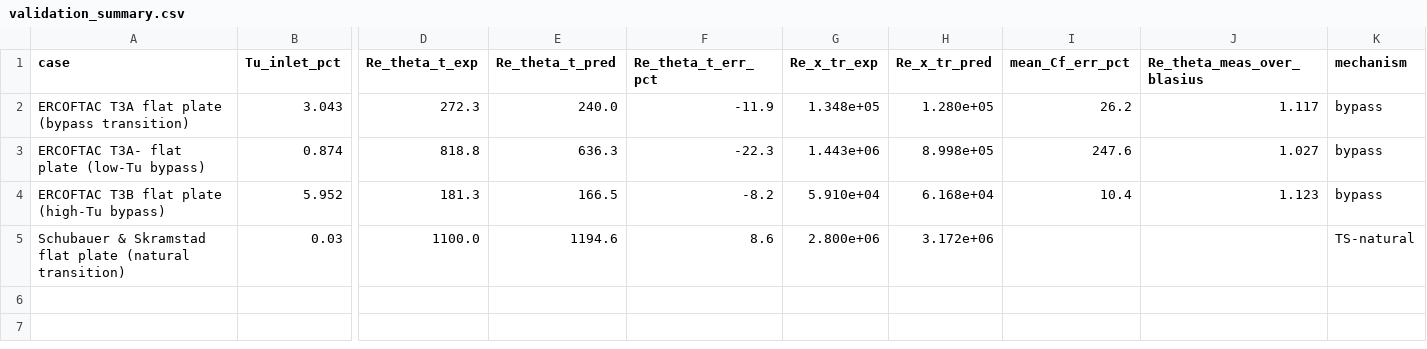
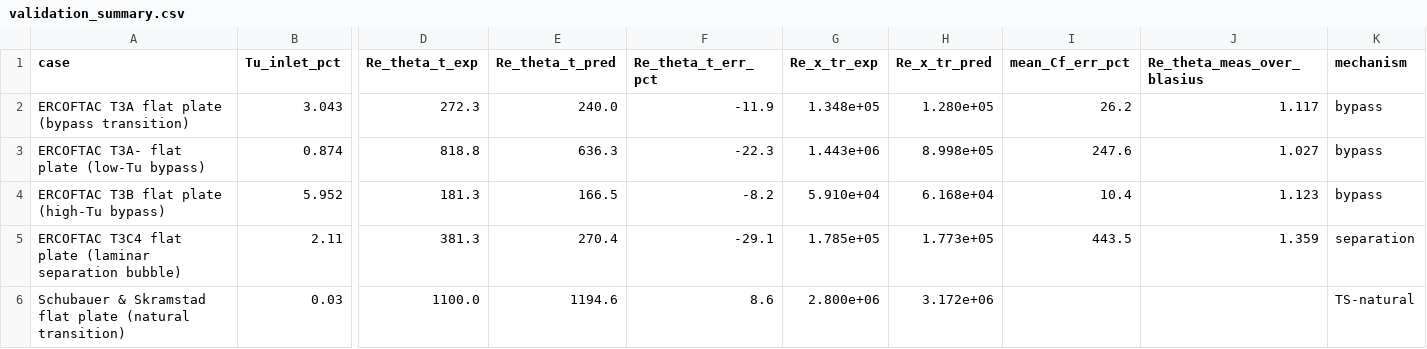
Before and after one commit to samuelakosaonyejekwe/aero-turbulence-transition-sam, a CSV file: 06_validation/validation_summary.csv, drawn as a sheet; only a part is shown, gaps mark what is left out; rows hold the shown columns only; the diff names each change by its address in the sheet, - before the commit and + after, or states it on an @@ line.

Commit message:
Validate the separation-induced branch against the T3C4 bubble
The separation-induced criterion was carried but selected at no condition and
validated by nothing. The data to test it was already in the ERCOFTAC archive:
T3C4, the lowest-speed plate of the variable-pressure-gradient series, whose
adverse gradient drives the laminar layer to separate. The measured shape
factor reaches 5.17 and the skin friction falls to 1.8e-4 before the layer
reattaches turbulent - a textbook laminar separation bubble.

Driving the march with the measured edge-velocity distribution and turbulence
decay, the Thwaites parameter reaches -0.09 within a few stations of the
measured skin-friction minimum, the separation-induced criterion is selected,
and transition location is predicted to -0.7% (1.773e5 against a measured
1.785e5).

The onset momentum-thickness Reynolds number on that case is -29.1%, and that
is a different statement rather than a worse one: the measured 381.3 belongs
to a layer that has already separated at H = 5.17, while the marching solution
carries an attached layer at H = 3.66. They are not the same quantity. For a
bubble the transition location is what can be compared. The method locates a
bubble; it does not resolve one, and no reattachment length is computed.

Also adds:

- solve_flat_plate accepts a measured edge-velocity distribution, so a case
  with a real pressure gradient can be driven from the tabulated Ue(x) rather
  than a linear ramp
- fixes Re_x in the validation summary to be formed on the LOCAL free-stream
  velocity, which is how the ERCOFTAC tables define it; identical on the
  zero-pressure-gradient plates but a 27% difference on T3C4

All four criteria of the kernel are now selected somewhere and each is
supported by measurement: amplification by Schubauer & Skramstad, bypass by
three ERCOFTAC plates, separation-induced by T3C4, cross-flow by two
swept-wing experiments. The pressure-gradient dependence, which the ZPG
plates cannot exercise, is now exercised by T3C4 and the swept cases.

```diff
--- a/06_validation/validation_summary.csv
+++ b/06_validation/validation_summary.csv
+row 5: ERCOFTAC T3C4 flat plate (laminar separation bubble) | 2.11 | 381.3 | 270.4 | -29.1 | 1.785e+05 | 1.773e+05 | 443.5 | 1.359 | separation
```
Also changed, not shown: 9 other files.
